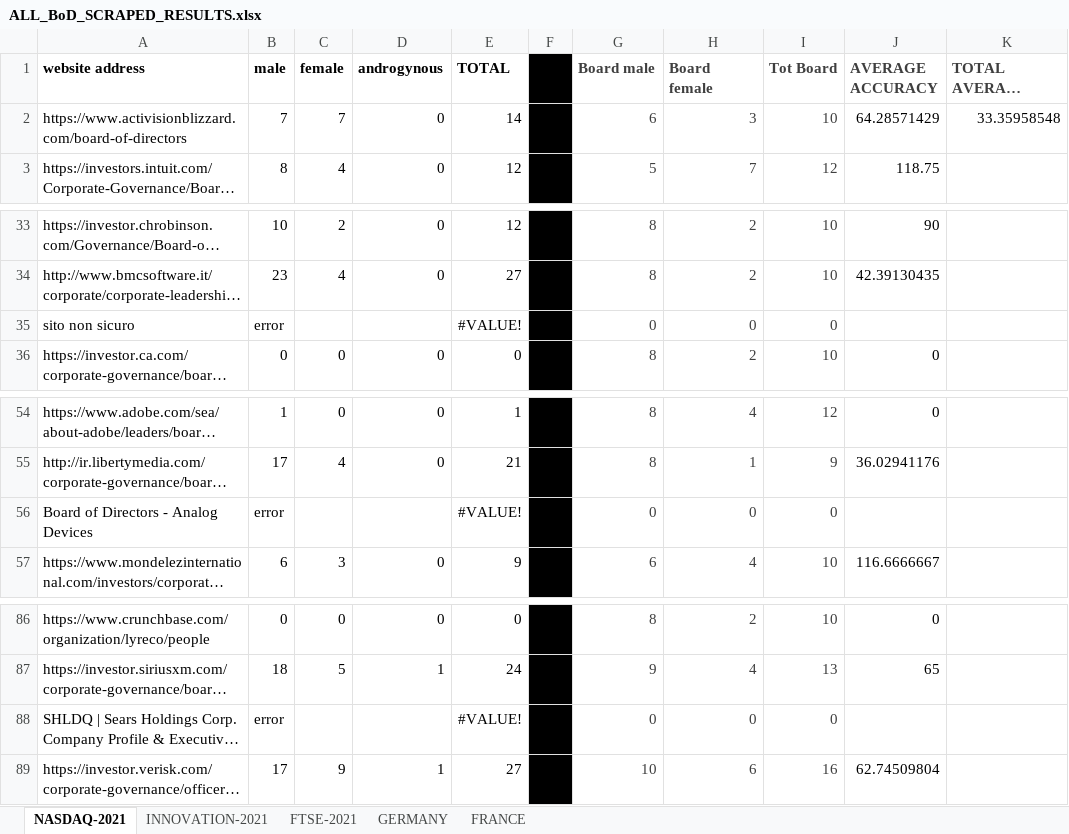
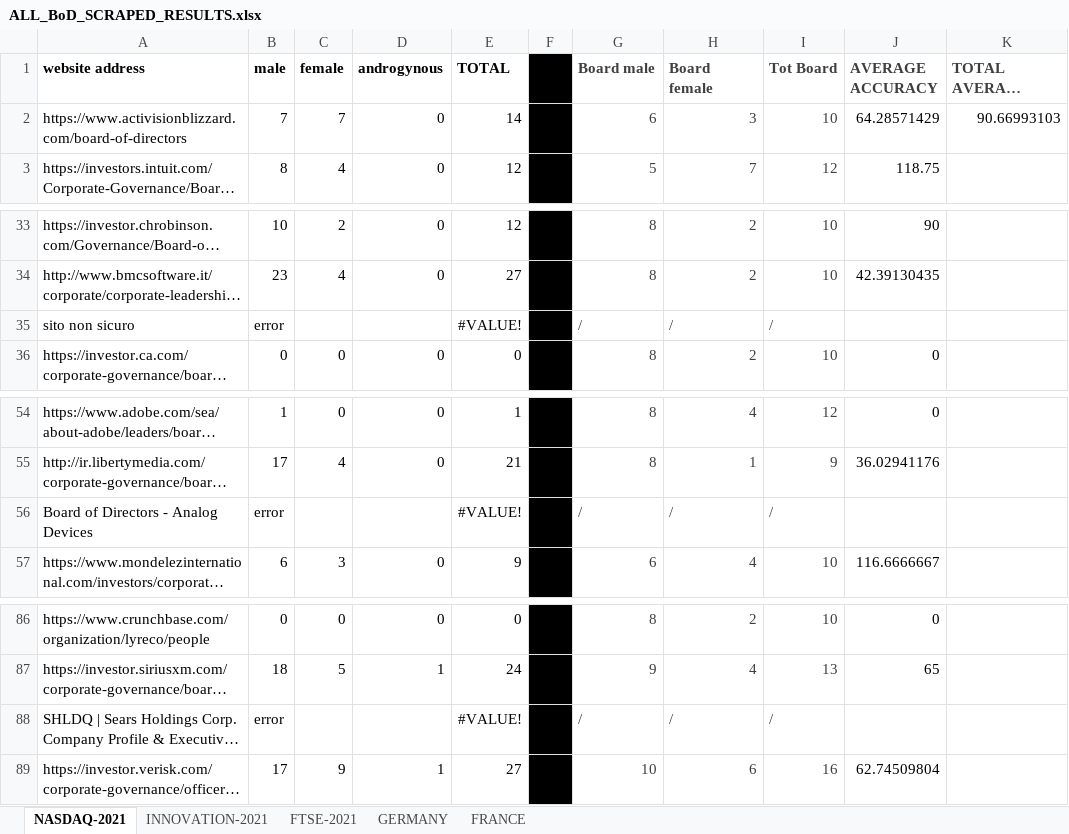
Before and after one commit to TitouanUniLu/BSP_WebScraper, an Excel workbook: ALL_BoD_SCRAPED_RESULTS.xlsx, sheet NASDAQ-2021, drawn as a sheet; only a part is shown, gaps mark what is left out; long unchanged cells end in …; values as stored, in another font and other column widths than the file's, no borders; charts and pictures not drawn; the diff names each change by its address in the sheet, - before the commit and + after, or states it on an @@ line.

```diff
--- a/ALL_BoD_SCRAPED_RESULTS.xlsx (sheet NASDAQ-2021)
+++ b/ALL_BoD_SCRAPED_RESULTS.xlsx (sheet NASDAQ-2021)
-K2 (TOTAL AVERAGE ACCURACY): 33.35958548
+K2 (TOTAL AVERAGE ACCURACY): 90.66993103
-G35 (Board male): 0
+G35 (Board male): /
-H35 (Board female): 0
+H35 (Board female): /
-I35 (Tot Board): 0
+I35 (Tot Board): /
-G56 (Board male): 0
+G56 (Board male): /
-H56 (Board female): 0
+H56 (Board female): /
-I56 (Tot Board): 0
+I56 (Tot Board): /
-G88 (Board male): 0
+G88 (Board male): /
-H88 (Board female): 0
+H88 (Board female): /
-I88 (Tot Board): 0
+I88 (Tot Board): /
```
Also changed, not shown: sheet INNOVATION-2021, sheet FTSE-2021, sheet FRANCE, sheet GERMANY, charts or pictures, ALL_INDICES-2021.xlsx, board_of_dir_REALVALUES.xlsx, 13 other files.
